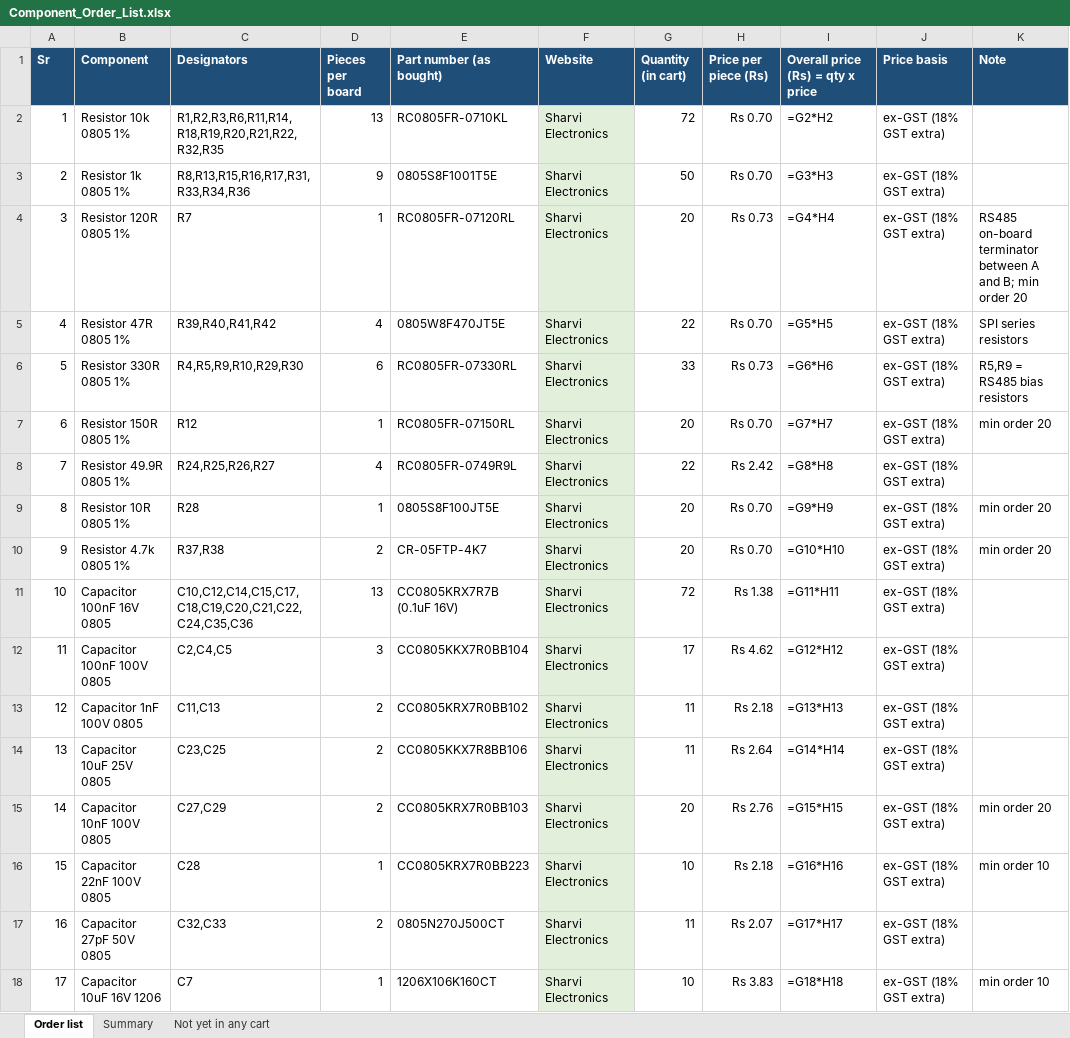
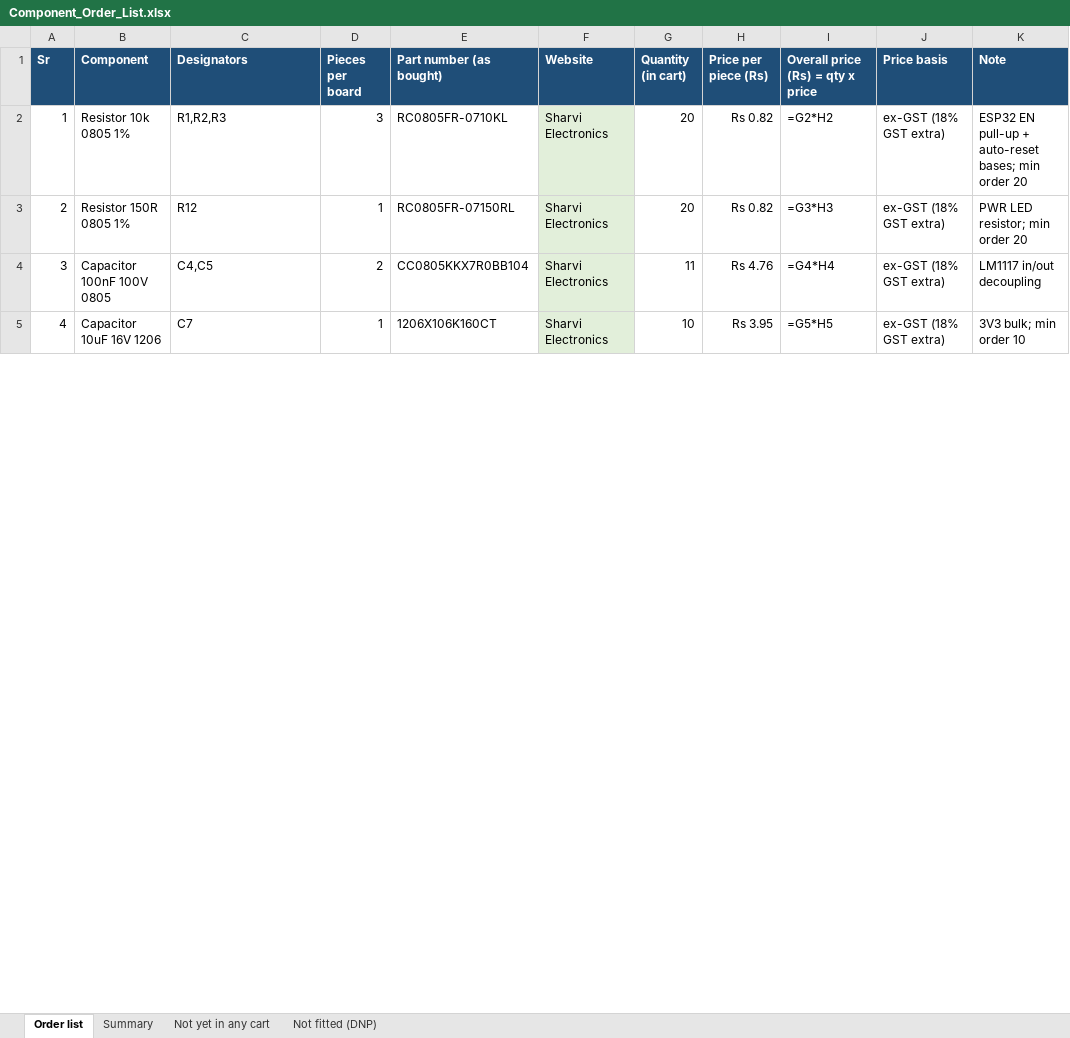
Before and after one commit to sudodevjay/esp32p10display, an Excel workbook: Order_Files/Component_Order_List.xlsx, sheet Order list, drawn as a sheet; only a part is shown; values as stored, in another font and other column widths than the file's, no borders; formulas without a stored value are shown as written; removed rows and columns are numbered as before the commit, all else as after; the diff covers the shown part only; the diff names each change by its address in the sheet, - before the commit and + after, or states it on an @@ line.

```diff
--- a/Order_Files/Component_Order_List.xlsx (sheet Order list)
+++ b/Order_Files/Component_Order_List.xlsx (sheet Order list)
+sheet tab: Not fitted (DNP)
-C2 (Designators): R1,R2,R3,R6,R11,R14,R18,R19,R20,R21,R22,R32,R35
+C2 (Designators): R1,R2,R3
-D2 (Pieces per board): 13
+D2 (Pieces per board): 3
-G2 (Quantity (in cart)): 72
+G2 (Quantity (in cart)): 20
-H2 (Price per piece (Rs)): Rs 0.70
+H2 (Price per piece (Rs)): Rs 0.82
-K2 (Note): (empty)
+K2 (Note): ESP32 EN pull-up + auto-reset bases; min order 20
-row 3: 2 | Resistor 1k 0805 1% | R8,R13,R15,R16,R17,R31,R33,R34,R36 | 9 | 0805S8F1001T5E | Sharvi Electronics | 50 | Rs 0.70 | =G3*H3 | ex-GST (18% GST extra)
-row 4: 3 | Resistor 120R 0805 1% | R7 | 1 | RC0805FR-07120RL | Sharvi Electronics | 20 | Rs 0.73 | =G4*H4 | ex-GST (18% GST extra) | RS485 on-board terminator between A and B; min order 20
-row 5: 4 | Resistor 47R 0805 1% | R39,R40,R41,R42 | 4 | 0805W8F470JT5E | Sharvi Electronics | 22 | Rs 0.70 | =G5*H5 | ex-GST (18% GST extra) | SPI series resistors
-row 6: 5 | Resistor 330R 0805 1% | R4,R5,R9,R10,R29,R30 | 6 | RC0805FR-07330RL | Sharvi Electronics | 33 | Rs 0.73 | =G6*H6 | ex-GST (18% GST extra) | R5,R9 = RS485 bias resistors
@@ column A (Sr) renumbered between rows 3 and 15 @@
-H3 (Price per piece (Rs)): Rs 0.70
+H3 (Price per piece (Rs)): Rs 0.82
-I3 (Overall price (Rs) = qty x price): =G7*H7
+I3 (Overall price (Rs) = qty x price): =G3*H3
-K3 (Note): min order 20
+K3 (Note): PWR LED resistor; min order 20
-row 8: 7 | Resistor 49.9R 0805 1% | R24,R25,R26,R27 | 4 | RC0805FR-0749R9L | Sharvi Electronics | 22 | Rs 2.42 | =G8*H8 | ex-GST (18% GST extra)
-row 9: 8 | Resistor 10R 0805 1% | R28 | 1 | 0805S8F100JT5E | Sharvi Electronics | 20 | Rs 0.70 | =G9*H9 | ex-GST (18% GST extra) | min order 20
-row 10: 9 | Resistor 4.7k 0805 1% | R37,R38 | 2 | CR-05FTP-4K7 | Sharvi Electronics | 20 | Rs 0.70 | =G10*H10 | ex-GST (18% GST extra) | min order 20
-row 11: 10 | Capacitor 100nF 16V 0805 | C10,C12,C14,C15,C17,C18,C19,C20,C21,C22,C24,C35,C36 | 13 | CC0805KRX7R7B (0.1uF 16V) | Sharvi Electronics | 72 | Rs 1.38 | =G11*H11 | ex-GST (18% GST extra)
-C4 (Designators): C2,C4,C5
+C4 (Designators): C4,C5
-D4 (Pieces per board): 3
+D4 (Pieces per board): 2
-G4 (Quantity (in cart)): 17
+G4 (Quantity (in cart)): 11
-H4 (Price per piece (Rs)): Rs 4.62
+H4 (Price per piece (Rs)): Rs 4.76
-I4 (Overall price (Rs) = qty x price): =G12*H12
+I4 (Overall price (Rs) = qty x price): =G4*H4
-K4 (Note): (empty)
+K4 (Note): LM1117 in/out decoupling
-row 13: 12 | Capacitor 1nF 100V 0805 | C11,C13 | 2 | CC0805KRX7R0BB102 | Sharvi Electronics | 11 | Rs 2.18 | =G13*H13 | ex-GST (18% GST extra)
-row 14: 13 | Capacitor 10uF 25V 0805 | C23,C25 | 2 | CC0805KKX7R8BB106 | Sharvi Electronics | 11 | Rs 2.64 | =G14*H14 | ex-GST (18% GST extra)
-row 15: 14 | Capacitor 10nF 100V 0805 | C27,C29 | 2 | CC0805KRX7R0BB103 | Sharvi Electronics | 20 | Rs 2.76 | =G15*H15 | ex-GST (18% GST extra) | min order 20
-row 16: 15 | Capacitor 22nF 100V 0805 | C28 | 1 | CC0805KRX7R0BB223 | Sharvi Electronics | 10 | Rs 2.18 | =G16*H16 | ex-GST (18% GST extra) | min order 10
-row 17: 16 | Capacitor 27pF 50V 0805 | C32,C33 | 2 | 0805N270J500CT | Sharvi Electronics | 11 | Rs 2.07 | =G17*H17 | ex-GST (18% GST extra)
-H5 (Price per piece (Rs)): Rs 3.83
+H5 (Price per piece (Rs)): Rs 3.95
-I5 (Overall price (Rs) = qty x price): =G18*H18
+I5 (Overall price (Rs) = qty x price): =G5*H5
-K5 (Note): min order 10
+K5 (Note): 3V3 bulk; min order 10
```
Also changed, not shown: 15 removed rows and 23 edited cells elsewhere in this sheet, sheet Not yet in any cart, sheet Summary, Project Outputs for esp32p10displayProject/BOM/Component_Order_List_2026-10-23.xlsx, 3 other files.
